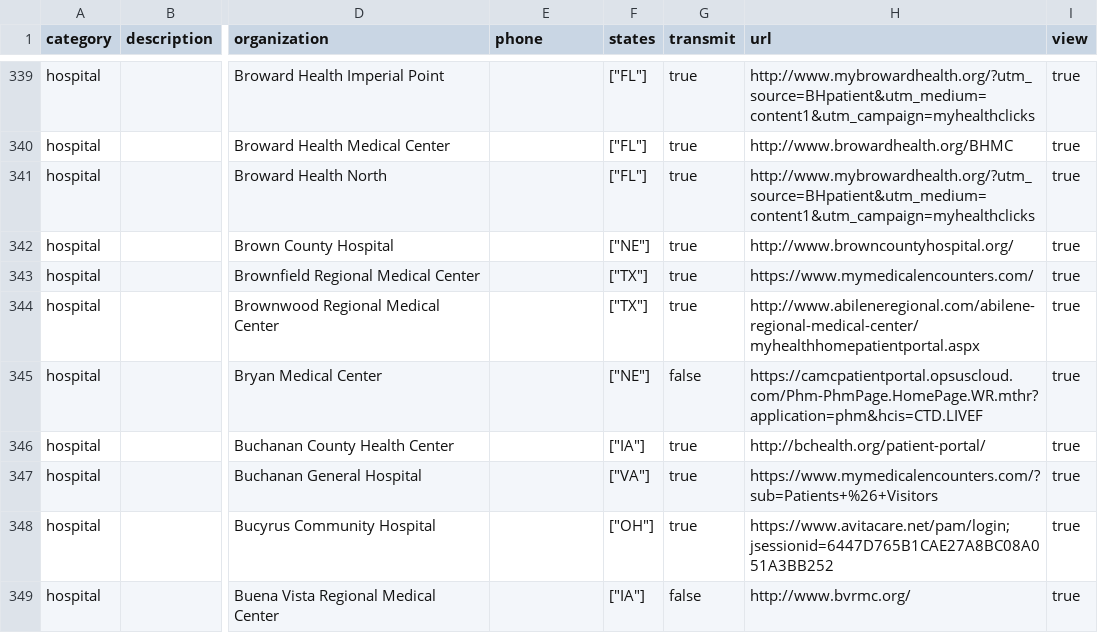
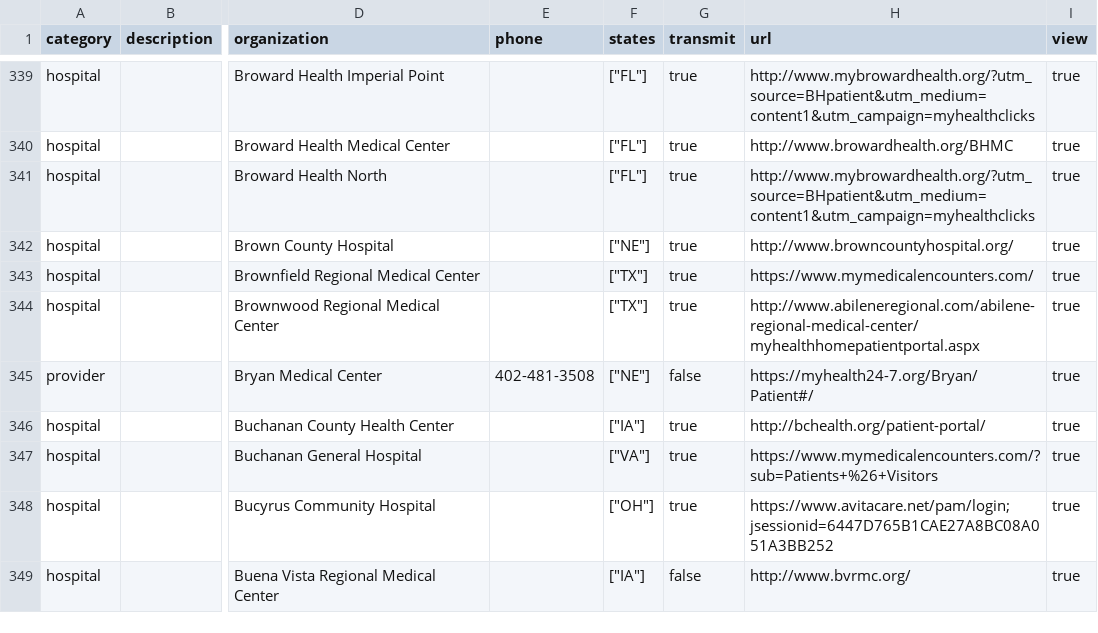
Before and after one commit to jingdong-li/connector, a CSV file: data/organizations.csv, drawn as a sheet; only a part is shown, gaps mark what is left out; the diff names each change by its address in the sheet, - before the commit and + after, or states it on an @@ line.

Commit message:
update data for one or more profiles

```diff
--- a/data/organizations.csv
+++ b/data/organizations.csv
-A345 (category): hospital
+A345 (category): provider
-E345 (phone): (empty)
+E345 (phone): 402-481-3508
-H345 (url): https://camcpatientportal.opsuscloud.com/Phm-PhmPage.HomePage.WR.mthr?application=phm&hcis=CTD.LIVEF
+H345 (url): https://myhealth24-7.org/Bryan/Patient#/
```
Also changed, not shown: data/apps.csv, 6 other files.
